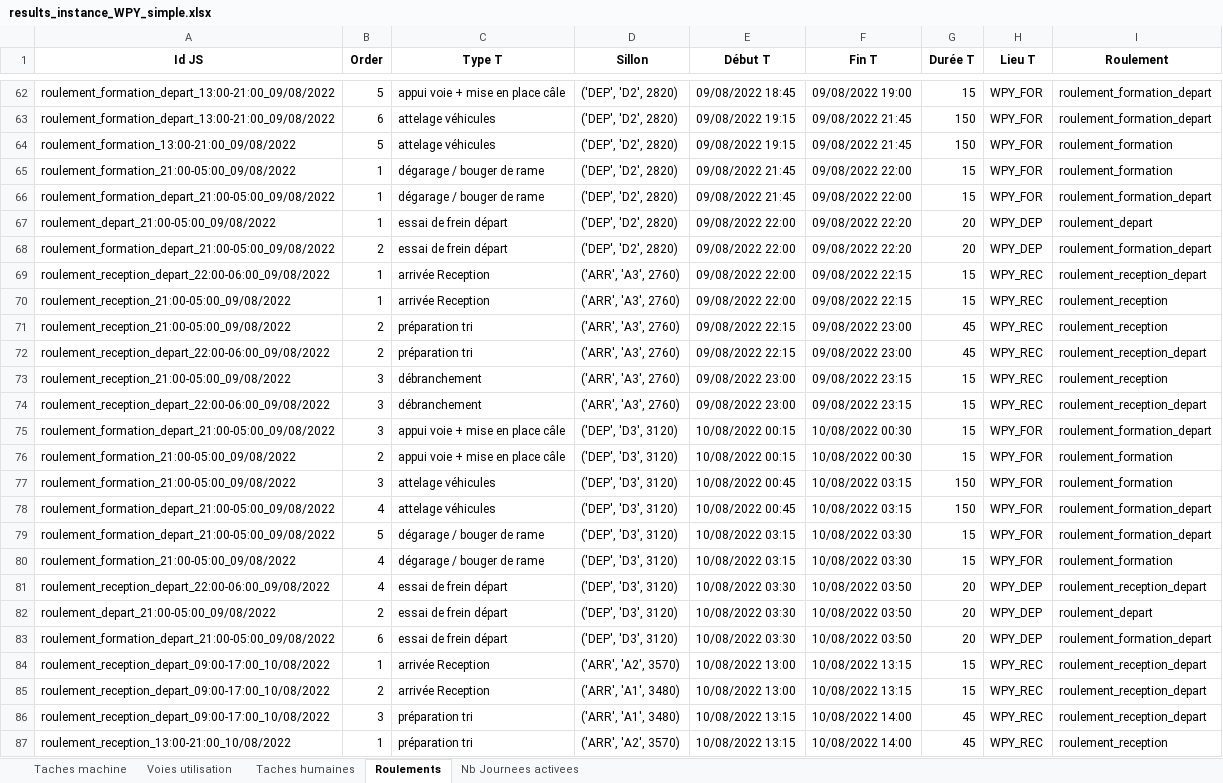
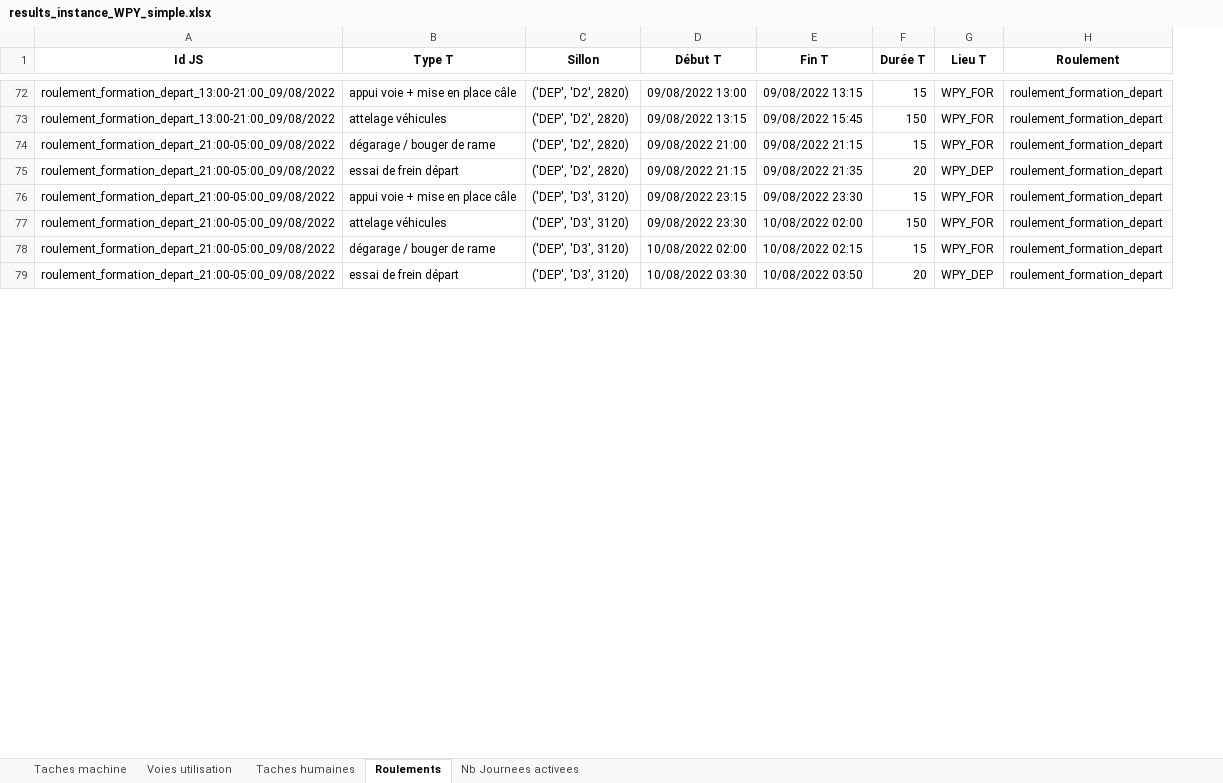
Before and after one commit to hughdmr/FretSNCF, an Excel workbook: outputs/results/results_instance_WPY_simple.xlsx, sheet Roulements, drawn as a sheet; only a part is shown, gaps mark what is left out; values as stored, in another font and other column widths than the file's, no borders; removed rows and columns are numbered as before the commit, all else as after; the diff covers the shown part only; the diff names each change by its address in the sheet, - before the commit and + after, or states it on an @@ line.

```diff
--- a/outputs/results/results_instance_WPY_simple.xlsx (sheet Roulements)
+++ b/outputs/results/results_instance_WPY_simple.xlsx (sheet Roulements)
-column B (Order), rows 62-63: 5 | 6; row 66: 1; row 68: 2; row 75: 3; rows 78-79: 4 | 5; row 83: 6
-D72 (Début T): 09/08/2022 18:45
+D72 (Début T): 09/08/2022 13:00
-E72 (Fin T): 09/08/2022 19:00
+E72 (Fin T): 09/08/2022 13:15
-D73 (Début T): 09/08/2022 19:15
+D73 (Début T): 09/08/2022 13:15
-E73 (Fin T): 09/08/2022 21:45
+E73 (Fin T): 09/08/2022 15:45
-row 64: roulement_formation_13:00-21:00_09/08/2022 | 5 | attelage véhicules | ('DEP', 'D2', 2820) | 09/08/2022 19:15 | 09/08/2022 21:45 | 150 | WPY_FOR | roulement_formation
-row 65: roulement_formation_21:00-05:00_09/08/2022 | 1 | dégarage / bouger de rame | ('DEP', 'D2', 2820) | 09/08/2022 21:45 | 09/08/2022 22:00 | 15 | WPY_FOR | roulement_formation
-D74 (Début T): 09/08/2022 21:45
+D74 (Début T): 09/08/2022 21:00
-E74 (Fin T): 09/08/2022 22:00
+E74 (Fin T): 09/08/2022 21:15
-row 67: roulement_depart_21:00-05:00_09/08/2022 | 1 | essai de frein départ | ('DEP', 'D2', 2820) | 09/08/2022 22:00 | 09/08/2022 22:20 | 20 | WPY_DEP | roulement_depart
-D75 (Début T): 09/08/2022 22:00
+D75 (Début T): 09/08/2022 21:15
-E75 (Fin T): 09/08/2022 22:20
+E75 (Fin T): 09/08/2022 21:35
@@ row 69 moved to row 14: roulement_reception_depart_22:00-06:00_0… @@
-row 70: roulement_reception_21:00-05:00_09/08/2022 | 1 | arrivée Reception | ('ARR', 'A3', 2760) | 09/08/2022 22:00 | 09/08/2022 22:15 | 15 | WPY_REC | roulement_reception
-row 71: roulement_reception_21:00-05:00_09/08/2022 | 2 | préparation tri | ('ARR', 'A3', 2760) | 09/08/2022 22:15 | 09/08/2022 23:00 | 45 | WPY_REC | roulement_reception
@@ row 72 moved to row 15: roulement_reception_depart_22:00-06:00_0… @@
-row 73: roulement_reception_21:00-05:00_09/08/2022 | 3 | débranchement | ('ARR', 'A3', 2760) | 09/08/2022 23:00 | 09/08/2022 23:15 | 15 | WPY_REC | roulement_reception
@@ row 74 moved to row 16: roulement_reception_depart_22:00-06:00_0… @@
-D76 (Début T): 10/08/2022 00:15
+D76 (Début T): 09/08/2022 23:15
-E76 (Fin T): 10/08/2022 00:30
+E76 (Fin T): 09/08/2022 23:30
-row 76: roulement_formation_21:00-05:00_09/08/2022 | 2 | appui voie + mise en place câle | ('DEP', 'D3', 3120) | 10/08/2022 00:15 | 10/08/2022 00:30 | 15 | WPY_FOR | roulement_formation
-row 77: roulement_formation_21:00-05:00_09/08/2022 | 3 | attelage véhicules | ('DEP', 'D3', 3120) | 10/08/2022 00:45 | 10/08/2022 03:15 | 150 | WPY_FOR | roulement_formation
-D77 (Début T): 10/08/2022 00:45
+D77 (Début T): 09/08/2022 23:30
-E77 (Fin T): 10/08/2022 03:15
+E77 (Fin T): 10/08/2022 02:00
-D78 (Début T): 10/08/2022 03:15
+D78 (Début T): 10/08/2022 02:00
-E78 (Fin T): 10/08/2022 03:30
+E78 (Fin T): 10/08/2022 02:15
-row 80: roulement_formation_21:00-05:00_09/08/2022 | 4 | dégarage / bouger de rame | ('DEP', 'D3', 3120) | 10/08/2022 03:15 | 10/08/2022 03:30 | 15 | WPY_FOR | roulement_formation
-row 81: roulement_reception_depart_22:00-06:00_09/08/2022 | 4 | essai de frein départ | ('DEP', 'D3', 3120) | 10/08/2022 03:30 | 10/08/2022 03:50 | 20 | WPY_DEP | roulement_reception_depart
-row 82: roulement_depart_21:00-05:00_09/08/2022 | 2 | essai de frein départ | ('DEP', 'D3', 3120) | 10/08/2022 03:30 | 10/08/2022 03:50 | 20 | WPY_DEP | roulement_depart
-row 84: roulement_reception_depart_09:00-17:00_10/08/2022 | 1 | arrivée Reception | ('ARR', 'A2', 3570) | 10/08/2022 13:00 | 10/08/2022 13:15 | 15 | WPY_REC | roulement_reception_depart
-row 85: roulement_reception_depart_09:00-17:00_10/08/2022 | 2 | arrivée Reception | ('ARR', 'A1', 3480) | 10/08/2022 13:00 | 10/08/2022 13:15 | 15 | WPY_REC | roulement_reception_depart
-row 86: roulement_reception_depart_09:00-17:00_10/08/2022 | 3 | préparation tri | ('ARR', 'A1', 3480) | 10/08/2022 13:15 | 10/08/2022 14:00 | 45 | WPY_REC | roulement_reception_depart
-row 87: roulement_reception_13:00-21:00_10/08/2022 | 1 | préparation tri | ('ARR', 'A2', 3570) | 10/08/2022 13:15 | 10/08/2022 14:00 | 45 | WPY_REC | roulement_reception
```
Also changed, not shown: 40 added rows, 133 removed rows, 18 moved rows and 89 edited cells elsewhere in this sheet, sheet Taches humaines, sheet Taches machine, sheet Nb Journees activees, sheet Voies utilisation, outputs/results/results_instance_WPY_realiste_jalon2.xlsx, 5 other files.
